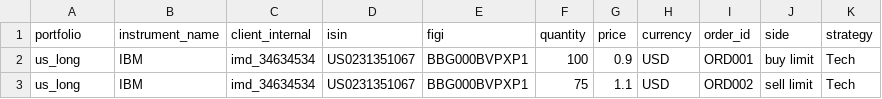
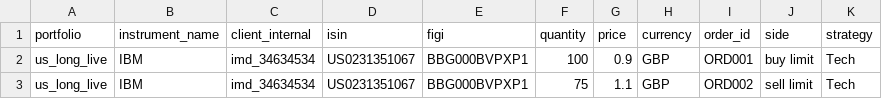
Before and after one commit to finbourne/sample-notebooks, a CSV file: examples/use-cases/orders-management/data/orders-2.csv, drawn as a sheet.

Commit message:
DEV-8224: updated sheet to match spike - Orders accept Transaction domain properties (for SHKs) and now it'll throw if the order ccy doesn't match the portfolio currency (short term).

```diff
--- a/examples/use-cases/orders-management/data/orders-2.csv
+++ b/examples/use-cases/orders-management/data/orders-2.csv
@@ -1,3 +1,3 @@
 portfolio,instrument_name,client_internal,isin,figi,quantity,price,currency,order_id,side,strategy
-us_long,IBM,imd_34634534,US0231351067,BBG000BVPXP1,100,0.9,USD,ORD001,buy limit,Tech
-us_long,IBM,imd_34634534,US0231351067,BBG000BVPXP1,75,1.1,USD,ORD002,sell limit,Tech
+us_long_live,IBM,imd_34634534,US0231351067,BBG000BVPXP1,100,0.9,GBP,ORD001,buy limit,Tech
+us_long_live,IBM,imd_34634534,US0231351067,BBG000BVPXP1,75,1.1,GBP,ORD002,sell limit,Tech
```
Also changed, not shown: 1 other file.
